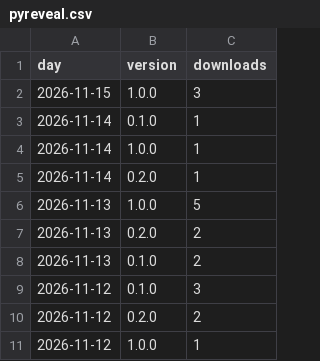
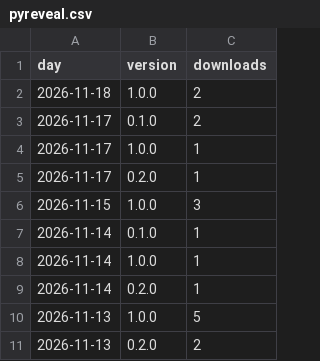
Before and after one commit to techbend/techbend.github.io, a CSV file: static/data/pypi/pyreveal.csv, drawn as a sheet; only a part is shown; the shorter side is filled out with more unchanged rows.

```diff
--- a/static/data/pypi/pyreveal.csv
+++ b/static/data/pypi/pyreveal.csv
@@ -1,2 +1,6 @@
 day,version,downloads
+2026-11-18,1.0.0,2
+2026-11-17,0.1.0,2
+2026-11-17,1.0.0,1
+2026-11-17,0.2.0,1
 2026-11-15,1.0.0,3
```
Also changed, not shown: static/data/pypi/auto-dns.csv, static/data/pypi/devdock.csv, 38 other files.
